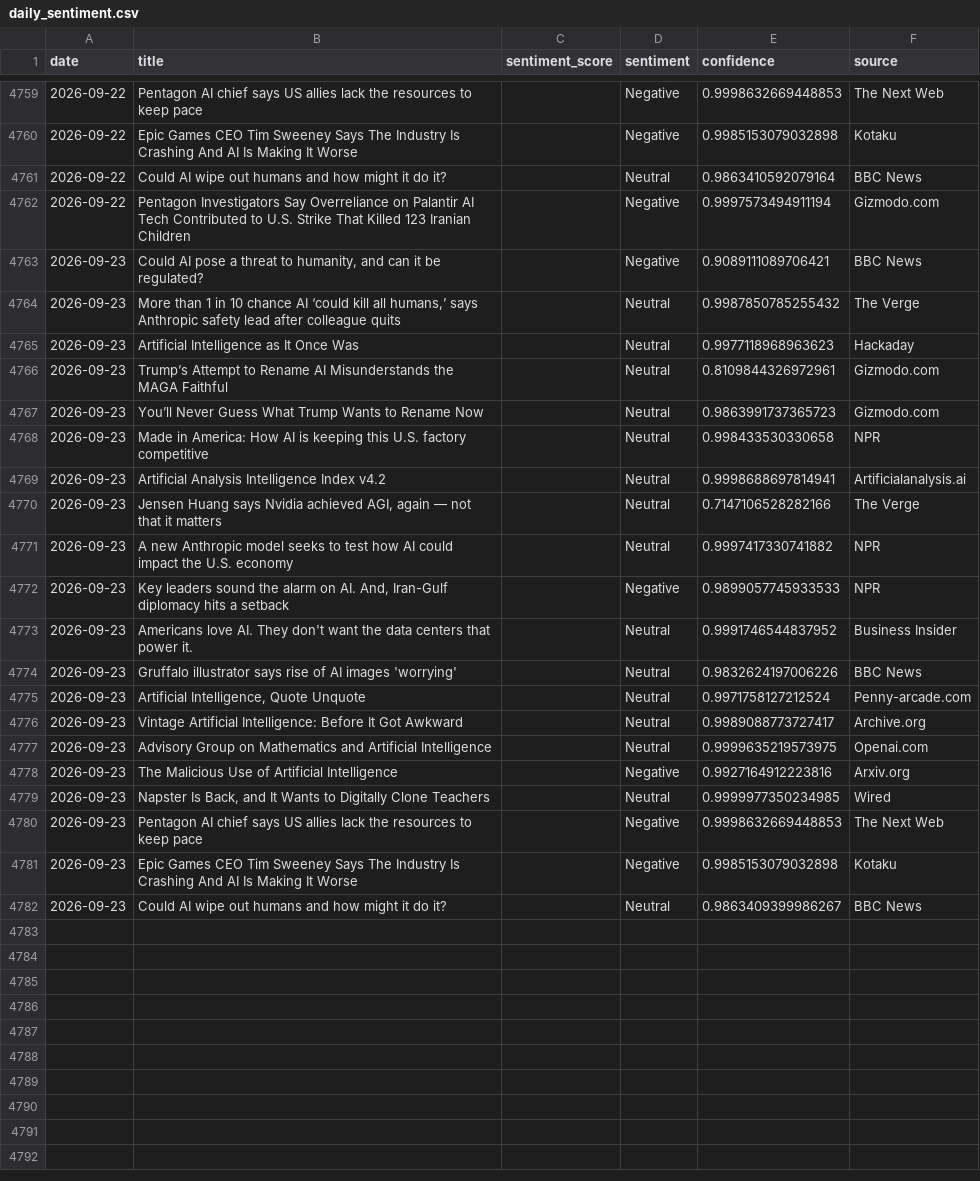
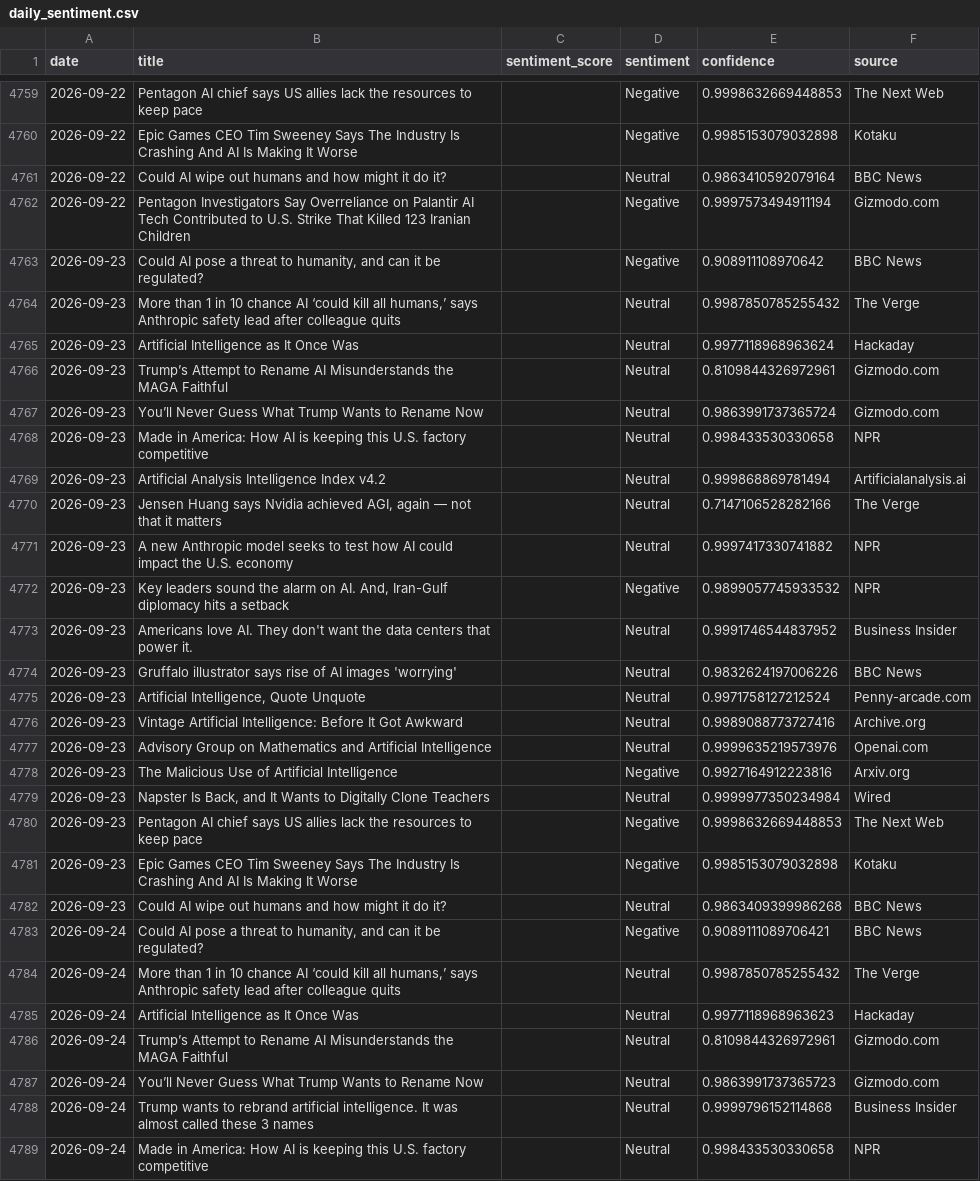
Before and after one commit to pranjalmandhan/AI-Sentiment_Pulse---Automated-News-Analysis-Dashboard, a CSV file: data/daily_sentiment.csv, drawn as a sheet; only a part is shown, gaps mark what is left out; the diff covers the shown part only.

```diff
--- a/data/daily_sentiment.csv
+++ b/data/daily_sentiment.csv
@@ -4762,12 +4762,12 @@ date,title,sentiment_score,sentiment,confidence,source
 2026-09-22,Pentagon Investigators Say Overreliance on Palantir AI Tech Contributed to U.S. Strike That Killed 123 Iranian Children,,Negative,0.9997573494911194,Gizmodo.com
-2026-09-23,"Could AI pose a threat to humanity, and can it be regulated?",,Negative,0.9089111089706421,BBC News
+2026-09-23,"Could AI pose a threat to humanity, and can it be regulated?",,Negative,0.908911108970642,BBC News
 2026-09-23,"More than 1 in 10 chance AI ‘could kill all humans,’ says Anthropic safety lead after colleague quits",,Neutral,0.9987850785255432,The Verge
-2026-09-23,Artificial Intelligence as It Once Was,,Neutral,0.9977118968963623,Hackaday
+2026-09-23,Artificial Intelligence as It Once Was,,Neutral,0.9977118968963624,Hackaday
 2026-09-23,Trump’s Attempt to Rename AI Misunderstands the MAGA Faithful,,Neutral,0.8109844326972961,Gizmodo.com
-2026-09-23,You’ll Never Guess What Trump Wants to Rename Now,,Neutral,0.9863991737365723,Gizmodo.com
+2026-09-23,You’ll Never Guess What Trump Wants to Rename Now,,Neutral,0.9863991737365724,Gizmodo.com
 2026-09-23,Made in America: How AI is keeping this U.S. factory competitive,,Neutral,0.998433530330658,NPR
-2026-09-23,Artificial Analysis Intelligence Index v4.2,,Neutral,0.9998688697814941,Artificialanalysis.ai
+2026-09-23,Artificial Analysis Intelligence Index v4.2,,Neutral,0.999868869781494,Artificialanalysis.ai
 2026-09-23,"Jensen Huang says Nvidia achieved AGI, again — not that it matters",,Neutral,0.7147106528282166,The Verge
 2026-09-23,A new Anthropic model seeks to test how AI could impact the U.S. economy,,Neutral,0.9997417330741882,NPR
-2026-09-23,"Key leaders sound the alarm on AI. And, Iran-Gulf diplomacy hits a setback",,Negative,0.9899057745933533,NPR
+2026-09-23,"Key leaders sound the alarm on AI. And, Iran-Gulf diplomacy hits a setback",,Negative,0.9899057745933532,NPR
 2026-09-23,Americans love AI. They don't want the data centers that power it.,,Neutral,0.9991746544837952,Business Insider
@@ -4775,8 +4775,15 @@ date,title,sentiment_score,sentiment,confidence,source
 2026-09-23,"Artificial Intelligence, Quote Unquote",,Neutral,0.9971758127212524,Penny-arcade.com
-2026-09-23,Vintage Artificial Intelligence: Before It Got Awkward,,Neutral,0.9989088773727417,Archive.org
-2026-09-23,Advisory Group on Mathematics and Artificial Intelligence,,Neutral,0.9999635219573975,Openai.com
+2026-09-23,Vintage Artificial Intelligence: Before It Got Awkward,,Neutral,0.9989088773727416,Archive.org
+2026-09-23,Advisory Group on Mathematics and Artificial Intelligence,,Neutral,0.9999635219573976,Openai.com
 2026-09-23,The Malicious Use of Artificial Intelligence,,Negative,0.9927164912223816,Arxiv.org
-2026-09-23,"Napster Is Back, and It Wants to Digitally Clone Teachers",,Neutral,0.9999977350234985,Wired
+2026-09-23,"Napster Is Back, and It Wants to Digitally Clone Teachers",,Neutral,0.9999977350234984,Wired
 2026-09-23,Pentagon AI chief says US allies lack the resources to keep pace,,Negative,0.9998632669448853,The Next Web
 2026-09-23,Epic Games CEO Tim Sweeney Says The Industry Is Crashing And AI Is Making It Worse,,Negative,0.9985153079032898,Kotaku
-2026-09-23,Could AI wipe out humans and how might it do it?,,Neutral,0.9863409399986267,BBC News
+2026-09-23,Could AI wipe out humans and how might it do it?,,Neutral,0.9863409399986268,BBC News
+2026-09-24,"Could AI pose a threat to humanity, and can it be regulated?",,Negative,0.9089111089706421,BBC News
+2026-09-24,"More than 1 in 10 chance AI ‘could kill all humans,’ says Anthropic safety lead after colleague quits",,Neutral,0.9987850785255432,The Verge
+2026-09-24,Artificial Intelligence as It Once Was,,Neutral,0.9977118968963623,Hackaday
+2026-09-24,Trump’s Attempt to Rename AI Misunderstands the MAGA Faithful,,Neutral,0.8109844326972961,Gizmodo.com
+2026-09-24,You’ll Never Guess What Trump Wants to Rename Now,,Neutral,0.9863991737365723,Gizmodo.com
+2026-09-24,Trump wants to rebrand artificial intelligence. It was almost called these 3 names,,Neutral,0.9999796152114868,Business Insider
+2026-09-24,Made in America: How AI is keeping this U.S. factory competitive,,Neutral,0.998433530330658,NPR
```
Also changed, not shown: 13 added rows elsewhere in this file.
